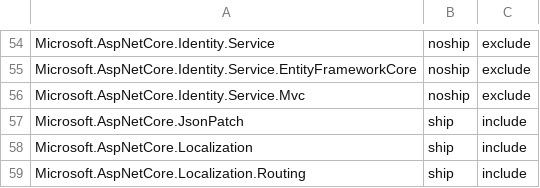
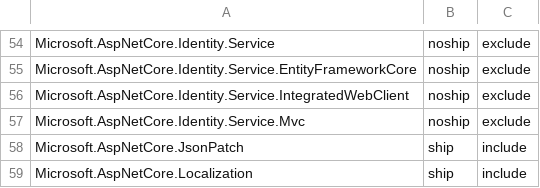
Before and after one commit to aspnet/Coherence, a CSV file: packages/packages.csv, drawn as a sheet; only a part is shown, gaps mark what is left out; the shorter side is filled out with more unchanged rows.

Commit message:
Add Microsoft.AspNetCore.Identity.Service.IntegratedWebClient to packages.csv

```diff
--- a/packages/packages.csv
+++ b/packages/packages.csv
@@ -55,2 +55,3 @@ Microsoft.AspNetCore.Identity.Service,noship,exclude
 Microsoft.AspNetCore.Identity.Service.EntityFrameworkCore,noship,exclude
+Microsoft.AspNetCore.Identity.Service.IntegratedWebClient,noship,exclude
 Microsoft.AspNetCore.Identity.Service.Mvc,noship,exclude
```
